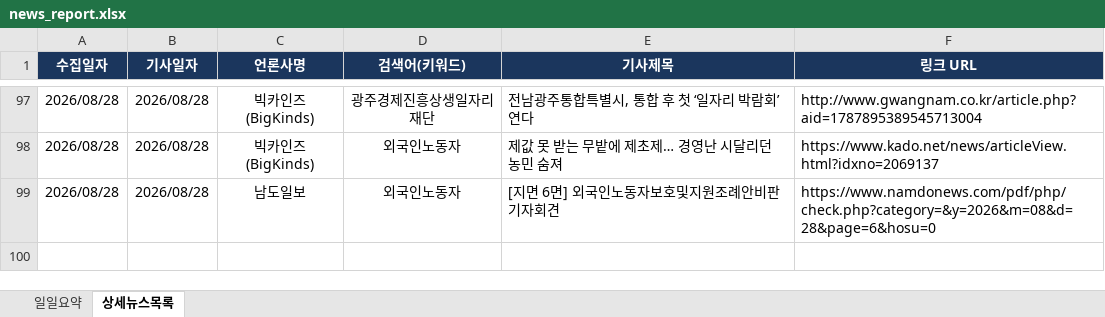
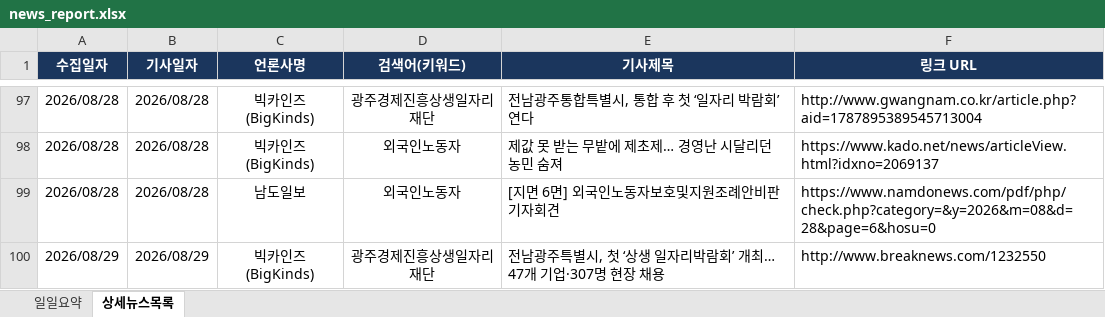
Before and after one commit to ParkJaeHwanOriginal/-_-, an Excel workbook: news_report.xlsx, sheet 상세뉴스목록, drawn as a sheet; only a part is shown, gaps mark what is left out; values as stored, in another font and other column widths than the file's, no borders; the diff names each change by its address in the sheet, - before the commit and + after, or states it on an @@ line.

```diff
--- a/news_report.xlsx (sheet 상세뉴스목록)
+++ b/news_report.xlsx (sheet 상세뉴스목록)
+row 100: 2026/08/29 | 2026/08/29 | 빅카인즈 (BigKinds) | 광주경제진흥상생일자리재단 | 전남광주특별시, 첫 ‘상생 일자리박람회’ 개최… 47개 기업·307명 현장 채용 | http://www.breaknews.com/1232550
```
Also changed, not shown: sheet 일일요약.
